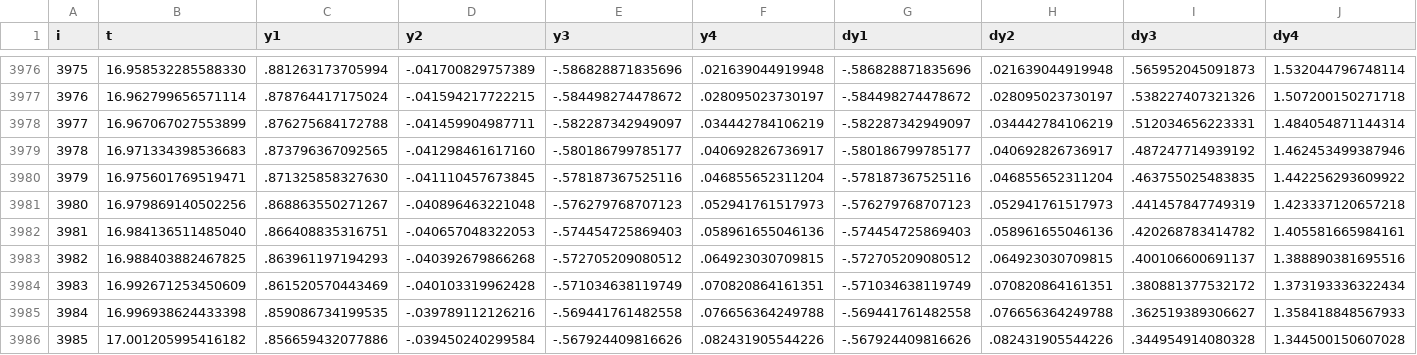
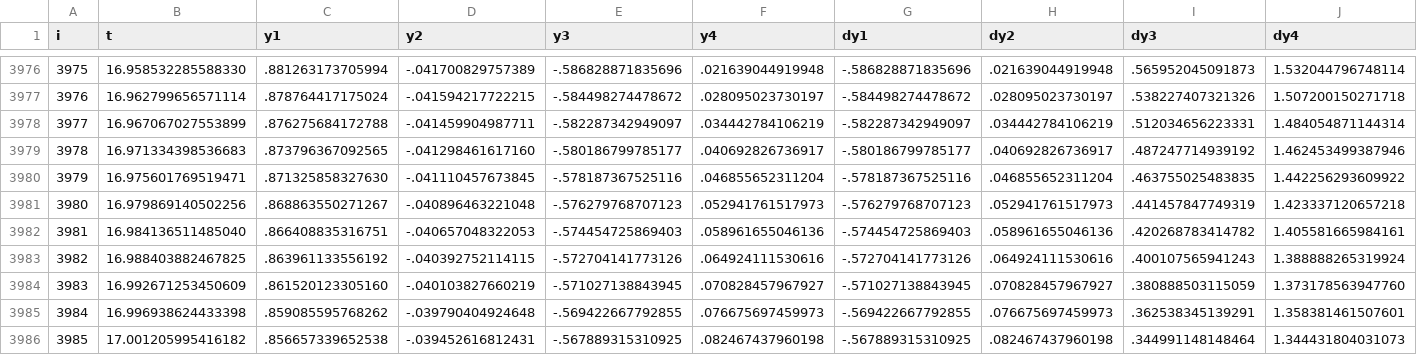
Before and after one commit to richmit/MRKISS, a CSV file: examples/tdata/three_body_steps_adapt_std_interpolated.csv, drawn as a sheet; only a part is shown, gaps mark what is left out; the diff covers the shown part only.

```diff
--- a/examples/tdata/three_body_steps_adapt_std_interpolated.csv
+++ b/examples/tdata/three_body_steps_adapt_std_interpolated.csv
@@ -3982,5 +3982,5 @@ i,t,y1,y2,y3,y4,dy1,dy2,dy3,dy4
 3981,16.984136511485040,.866408835316751,-.040657048322053,-.574454725869403,.058961655046136,-.574454725869403,.058961655046136,.420268783414782,1.405581665984161
-3982,16.988403882467825,.863961197194293,-.040392679866268,-.572705209080512,.064923030709815,-.572705209080512,.064923030709815,.400106600691137,1.388890381695516
-3983,16.992671253450609,.861520570443469,-.040103319962428,-.571034638119749,.070820864161351,-.571034638119749,.070820864161351,.380881377532172,1.373193336322434
-3984,16.996938624433398,.859086734199535,-.039789112126216,-.569441761482558,.076656364249788,-.569441761482558,.076656364249788,.362519389306627,1.358418848567933
-3985,17.001205995416182,.856659432077886,-.039450240299584,-.567924409816626,.082431905544226,-.567924409816626,.082431905544226,.344954914080328,1.344500150607028
+3982,16.988403882467825,.863961133556192,-.040392752114115,-.572704141773126,.064924111530616,-.572704141773126,.064924111530616,.400107565941243,1.388888265319924
+3983,16.992671253450609,.861520123305160,-.040103827660219,-.571027138843945,.070828457967927,-.571027138843945,.070828457967927,.380888503115059,1.373178563947760
+3984,16.996938624433398,.859085595768262,-.039790404924648,-.569422667792855,.076675697459973,-.569422667792855,.076675697459973,.362538345139291,1.358381461507601
+3985,17.001205995416182,.856657339652538,-.039452616812431,-.567889315310925,.082467437960198,-.567889315310925,.082467437960198,.344991148148464,1.344431804031073
```
Also changed, not shown: 120 edited cells elsewhere in this file, examples/tdata/three_body_adaptive_steps-std.csv, examples/tdata/three_body_steps_adapt_std_interpolated_lin.csv, 7 other files.
